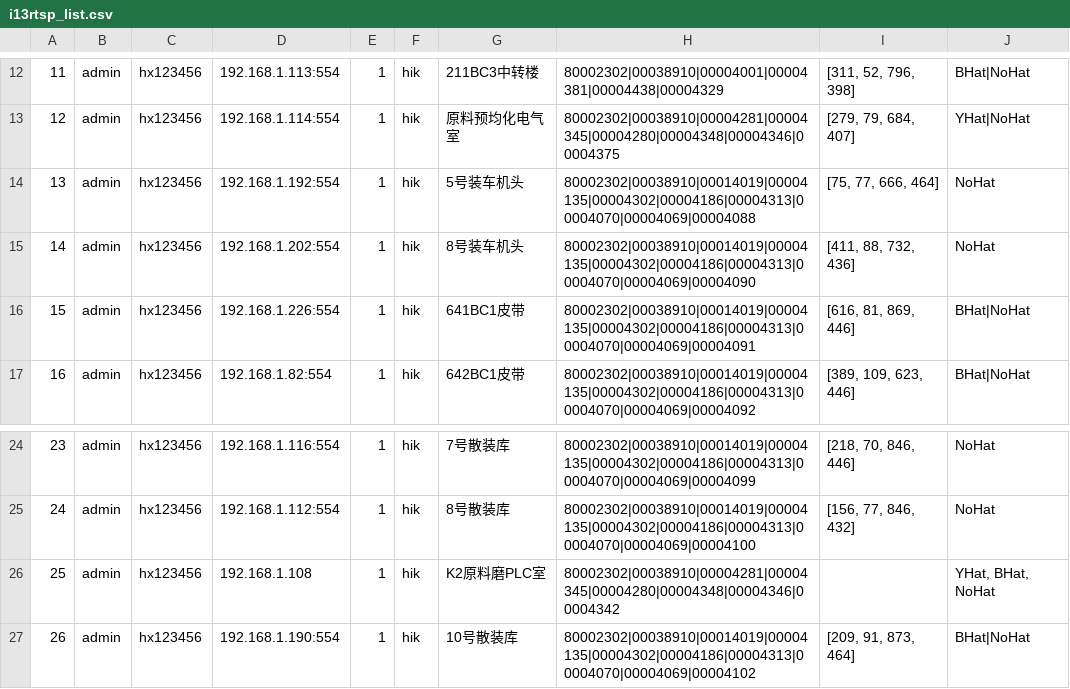
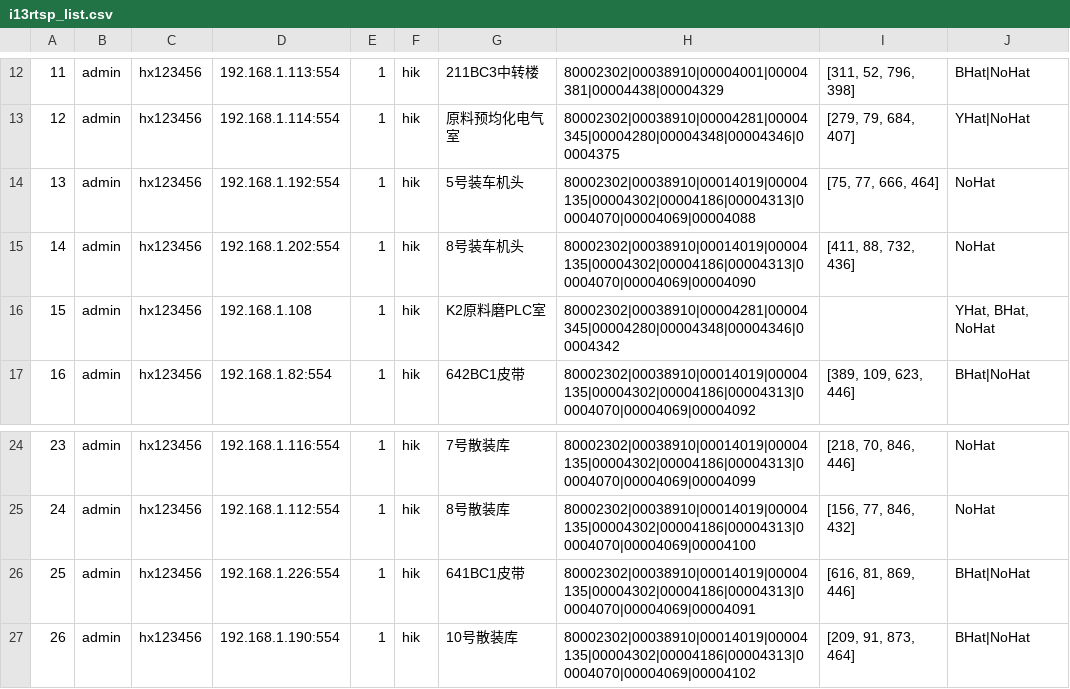
Before and after one commit to greatabel/HXVideoToDetectHelmet, a CSV file: backup_config_files/yangxin_shuini/i13rtsp_list.csv, drawn as a sheet; only a part is shown, gaps mark what is left out.

Commit message:
change i13

```diff
--- a/backup_config_files/yangxin_shuini/i13rtsp_list.csv
+++ b/backup_config_files/yangxin_shuini/i13rtsp_list.csv
@@ -15,3 +15,3 @@
 14,admin,hx123456,192.168.1.202:554,1,hik,8号装车机头,80002302|00038910|00014019|00004135|00004302|00004186|00004313|00004070|00004069|00004090,"[411, 88, 732, 436]",NoHat
-15,admin,hx123456,192.168.1.226:554,1,hik,641BC1皮带,80002302|00038910|00014019|00004135|00004302|00004186|00004313|00004070|00004069|00004091,"[616, 81, 869, 446]",BHat|NoHat
+15,admin,hx123456,192.168.1.108,1,hik,K2原料磨PLC室,80002302|00038910|00004281|00004345|00004280|00004348|00004346|00004342,,"YHat, BHat, NoHat"
 16,admin,hx123456,192.168.1.82:554,1,hik,642BC1皮带,80002302|00038910|00014019|00004135|00004302|00004186|00004313|00004070|00004069|00004092,"[389, 109, 623, 446]",BHat|NoHat
@@ -25,3 +25,3 @@
 24,admin,hx123456,192.168.1.112:554,1,hik,8号散装库,80002302|00038910|00014019|00004135|00004302|00004186|00004313|00004070|00004069|00004100,"[156, 77, 846, 432]",NoHat
-25,admin,hx123456,192.168.1.108,1,hik,K2原料磨PLC室,80002302|00038910|00004281|00004345|00004280|00004348|00004346|00004342,,"YHat, BHat, NoHat"
+25,admin,hx123456,192.168.1.226:554,1,hik,641BC1皮带,80002302|00038910|00014019|00004135|00004302|00004186|00004313|00004070|00004069|00004091,"[616, 81, 869, 446]",BHat|NoHat
 26,admin,hx123456,192.168.1.190:554,1,hik,10号散装库,80002302|00038910|00014019|00004135|00004302|00004186|00004313|00004070|00004069|00004102,"[209, 91, 873, 464]",BHat|NoHat
```
